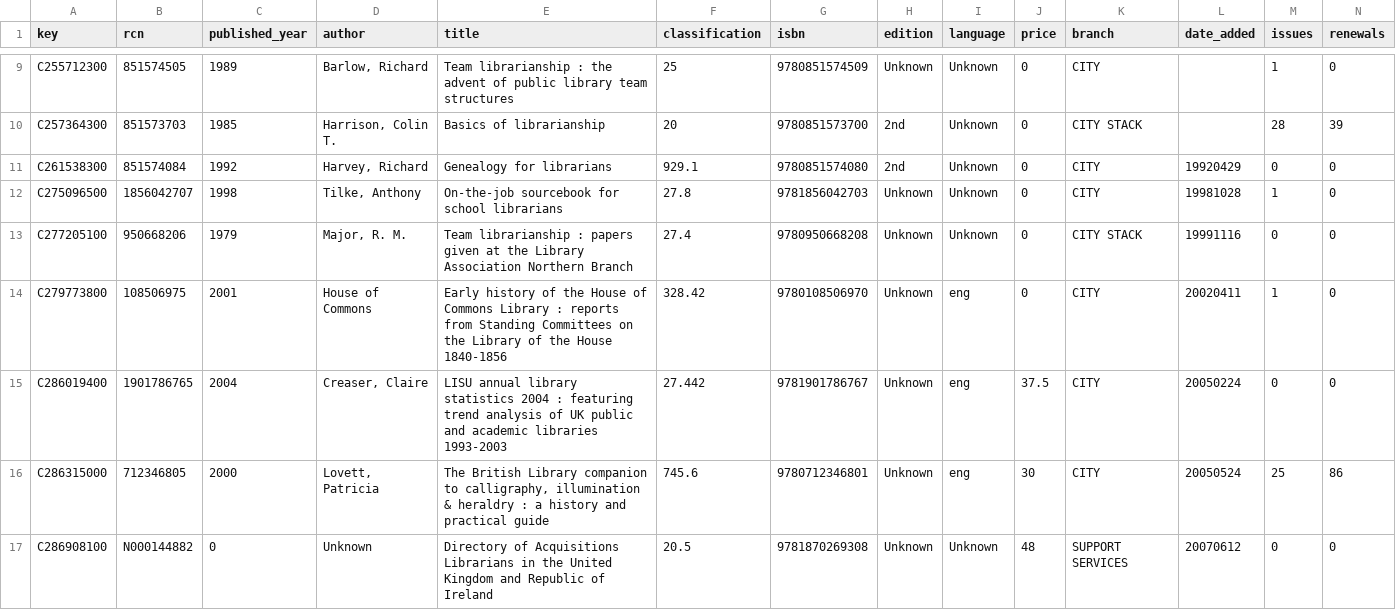
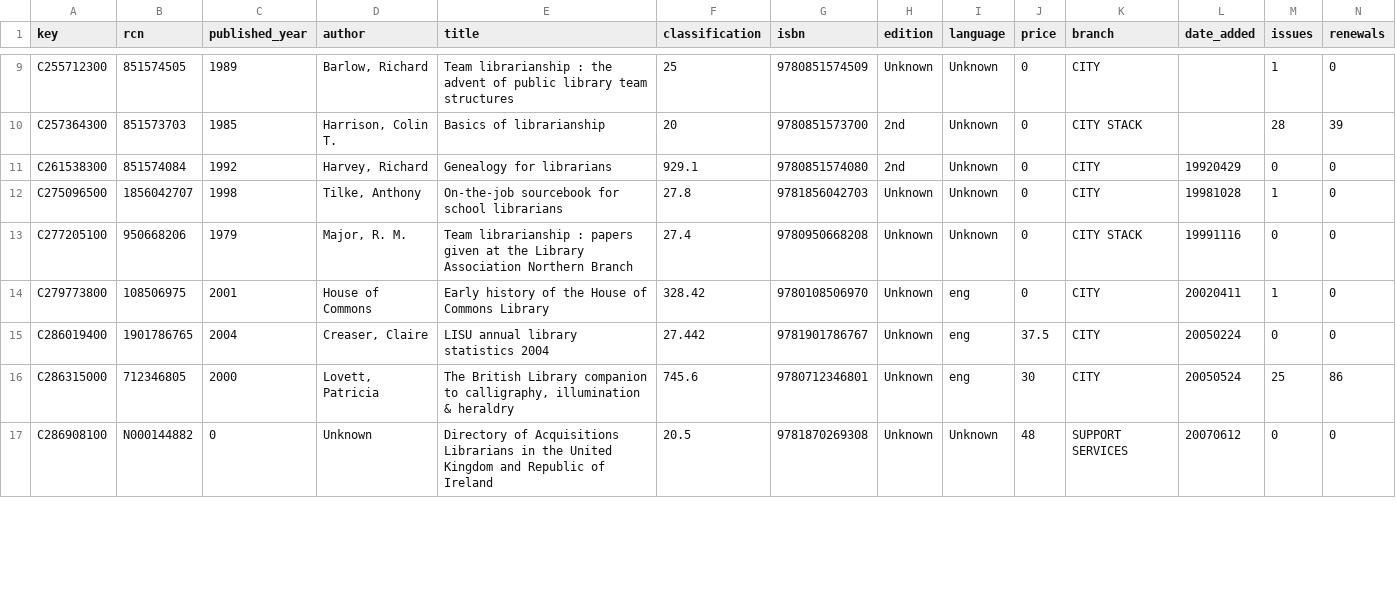
Before and after one commit to LibrariesHacked/data-treaders, a CSV file: introduction-to-data/human-data.csv, drawn as a sheet; only a part is shown, gaps mark what is left out; the diff covers the shown part only.

Commit message:
messing with the title data!

```diff
--- a/introduction-to-data/human-data.csv
+++ b/introduction-to-data/human-data.csv
@@ -13,5 +13,5 @@ C275096500,1856042707,1998,"Tilke, Anthony",On-the-job sourcebook for school lib
 C277205100,950668206,1979,"Major, R. M.",Team librarianship : papers given at the Library Association Northern Branch,27.4,9780950668208,Unknown,Unknown,0,CITY STACK,19991116,0,0
-C279773800,108506975,2001,House of Commons,Early history of the House of Commons Library : reports from Standing Committees on the Library of the House 1840-1856,328.42,9780108506970,Unknown,eng,0,CITY,20020411,1,0
-C286019400,1901786765,2004,"Creaser, Claire",LISU annual library statistics 2004 : featuring trend analysis of UK public and academic libraries 1993-2003,27.442,9781901786767,Unknown,eng,37.5,CITY,20050224,0,0
-C286315000,712346805,2000,"Lovett, Patricia","The British Library companion to calligraphy, illumination & heraldry : a history and practical guide",745.6,9780712346801,Unknown,eng,30,CITY,20050524,25,86
+C279773800,108506975,2001,House of Commons,Early history of the House of Commons Library,328.42,9780108506970,Unknown,eng,0,CITY,20020411,1,0
+C286019400,1901786765,2004,"Creaser, Claire",LISU annual library statistics 2004,27.442,9781901786767,Unknown,eng,37.5,CITY,20050224,0,0
+C286315000,712346805,2000,"Lovett, Patricia","The British Library companion to calligraphy, illumination & heraldry",745.6,9780712346801,Unknown,eng,30,CITY,20050524,25,86
 C286908100,N000144882,0,Unknown,Directory of Acquisitions Librarians in the United Kingdom and Republic of Ireland,20.5,9781870269308,Unknown,Unknown,48,SUPPORT SERVICES,20070612,0,0
```
Also changed, not shown: 7 edited cells elsewhere in this file.
